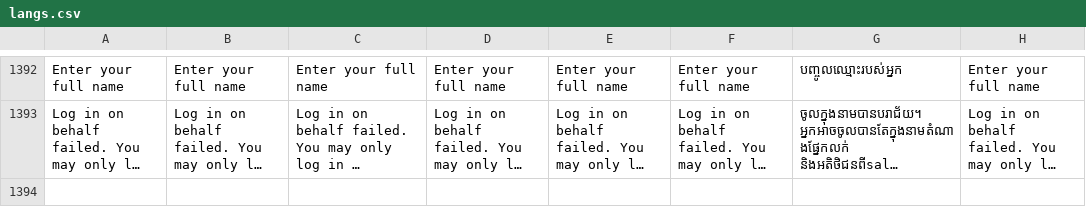
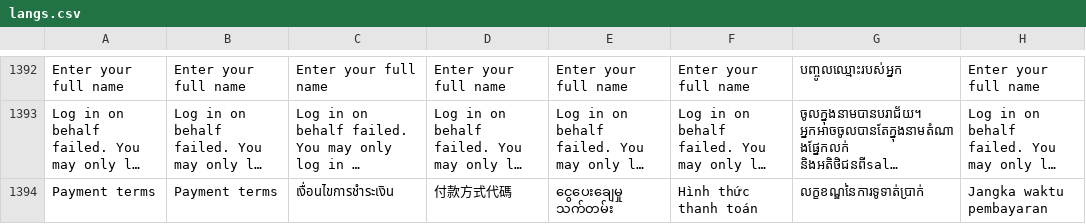
Before and after one commit to ramprasadbhagat/EZRX-, a CSV file: assets/langs/langs.csv, drawn as a sheet; only a part is shown, gaps mark what is left out; long unchanged cells end in …; the diff names each change by its address in the sheet, - before the commit and + after, or states it on an @@ line.

Commit message:
Merged PR 87636: Feature/EZRX-14978:Mobile v3: Fetch payment term and payment term description from customerInformation and customerInformationSearch API and display under licence information
### Jira ticket url
- https://zuelligpharma.atlassian.net/browse/EZRX-14978

### TDD PR url
- NA

### Root cause
- Missing field inside profile section for payment term.

### Solution
- added the payment term field inside profile section.

### Test account
- environment: UAT
- username: rootadmin
- salesOrg: 2800
- customer: 0000100891
- shipto:  0070117663

### Output screenshot
 ![Screenshot_1701888763.png](https://dev.azure.com/zuelligpharmadevops/3368559d-402f-4ca8-a029-737bca870679/_apis/git/repositories/d10de74c-8ac2-4e8e-af4b-a023b6c9dee2/pullRequests/87636/attachments/Screenshot_1701888763.png =x300)

```diff
--- a/assets/langs/langs.csv
+++ b/assets/langs/langs.csv
+row 1394: Payment terms | Payment terms | เงื่อนไขการชำระเงิน | 付款方式代碼 | ငွေပေးချေမှု သက်တမ်း | Hình thức thanh toán | លក្ខខណ្ឌនៃការទូទាត់ប្រាក់ | Jangka waktu pembayaran
```
Also changed, not shown: 10 other files.
